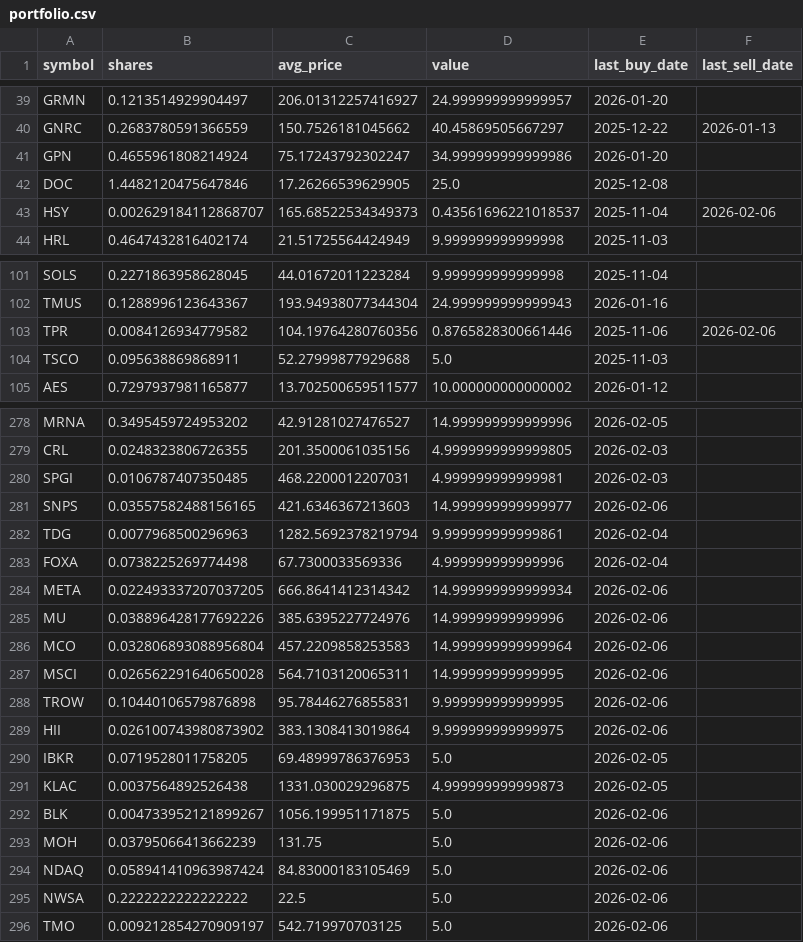
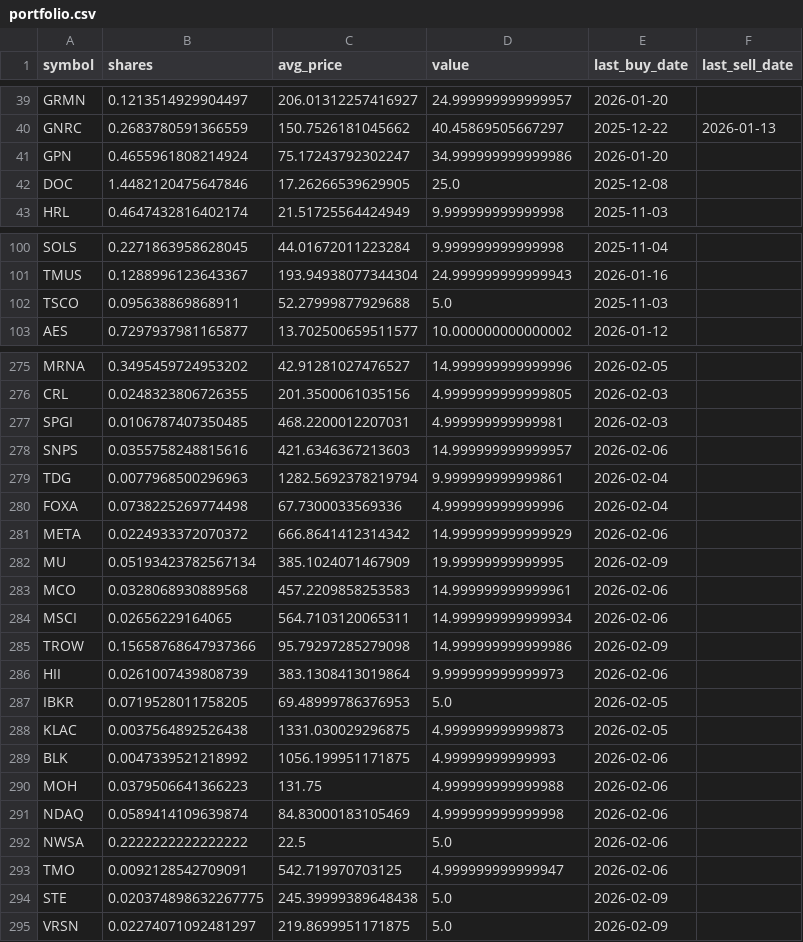
Before and after one commit to TechGroei/Test_Stock_Trading_Strategy, a CSV file: data/portfolio.csv, drawn as a sheet; only a part is shown, gaps mark what is left out; the diff covers the shown part only.

```diff
--- a/data/portfolio.csv
+++ b/data/portfolio.csv
@@ -42,3 +42,2 @@ GPN,0.4655961808214924,75.17243792302247,34.999999999999986,2026-01-20,
 DOC,1.4482120475647846,17.26266539629905,25.0,2025-12-08,
-HSY,0.002629184112868707,165.68522534349373,0.43561696221018537,2025-11-04,2026-02-06
 HRL,0.4647432816402174,21.51725564424949,9.999999999999998,2025-11-03,
@@ -102,3 +101,2 @@ SOLS,0.2271863958628045,44.01672011223284,9.999999999999998,2025-11-04,
 TMUS,0.1288996123643367,193.94938077344304,24.999999999999943,2026-01-16,
-TPR,0.0084126934779582,104.19764280760356,0.8765828300661446,2025-11-06,2026-02-06
 TSCO,0.095638869868911,52.27999877929688,5.0,2025-11-03,
@@ -280,17 +277,19 @@ CRL,0.0248323806726355,201.3500061035156,4.9999999999999805,2026-02-03,
 SPGI,0.0106787407350485,468.2200012207031,4.999999999999981,2026-02-03,
-SNPS,0.03557582488156165,421.6346367213603,14.999999999999977,2026-02-06,
+SNPS,0.0355758248815616,421.6346367213603,14.999999999999957,2026-02-06,
 TDG,0.0077968500296963,1282.5692378219794,9.999999999999861,2026-02-04,
 FOXA,0.0738225269774498,67.7300033569336,4.999999999999996,2026-02-04,
-META,0.022493337207037205,666.8641412314342,14.999999999999934,2026-02-06,
-MU,0.038896428177692226,385.6395227724976,14.99999999999996,2026-02-06,
-MCO,0.032806893088956804,457.2209858253583,14.999999999999964,2026-02-06,
-MSCI,0.026562291640650028,564.7103120065311,14.99999999999995,2026-02-06,
-TROW,0.10440106579876898,95.78446276855831,9.999999999999995,2026-02-06,
-HII,0.026100743980873902,383.1308413019864,9.999999999999975,2026-02-06,
+META,0.0224933372070372,666.8641412314342,14.999999999999929,2026-02-06,
+MU,0.05193423782567134,385.1024071467909,19.99999999999995,2026-02-09,
+MCO,0.0328068930889568,457.2209858253583,14.999999999999961,2026-02-06,
+MSCI,0.02656229164065,564.7103120065311,14.999999999999934,2026-02-06,
+TROW,0.15658768647937366,95.79297285279098,14.999999999999986,2026-02-09,
+HII,0.0261007439808739,383.1308413019864,9.999999999999973,2026-02-06,
 IBKR,0.0719528011758205,69.48999786376953,5.0,2026-02-05,
 KLAC,0.0037564892526438,1331.030029296875,4.999999999999873,2026-02-05,
-BLK,0.004733952121899267,1056.199951171875,5.0,2026-02-06,
-MOH,0.03795066413662239,131.75,5.0,2026-02-06,
-NDAQ,0.058941410963987424,84.83000183105469,5.0,2026-02-06,
+BLK,0.0047339521218992,1056.199951171875,4.99999999999993,2026-02-06,
+MOH,0.0379506641366223,131.75,4.999999999999988,2026-02-06,
+NDAQ,0.0589414109639874,84.83000183105469,4.999999999999998,2026-02-06,
 NWSA,0.2222222222222222,22.5,5.0,2026-02-06,
-TMO,0.009212854270909197,542.719970703125,5.0,2026-02-06,
+TMO,0.0092128542709091,542.719970703125,4.999999999999947,2026-02-06,
+STE,0.020374898632267775,245.39999389648438,5.0,2026-02-09,
+VRSN,0.02274071092481297,219.8699951171875,5.0,2026-02-09,
```
Also changed, not shown: 1 removed row and 67 edited cells elsewhere in this file, data/trades_history.csv, 1 other file.
